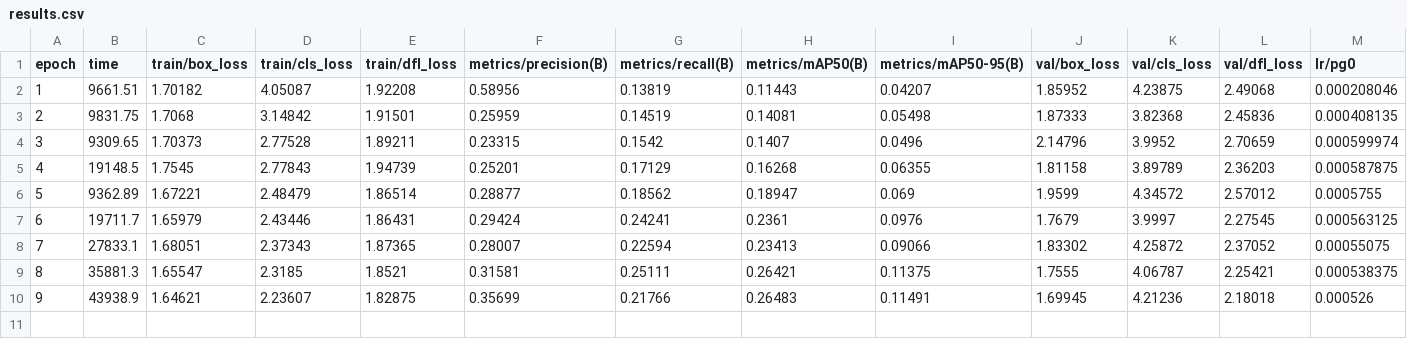
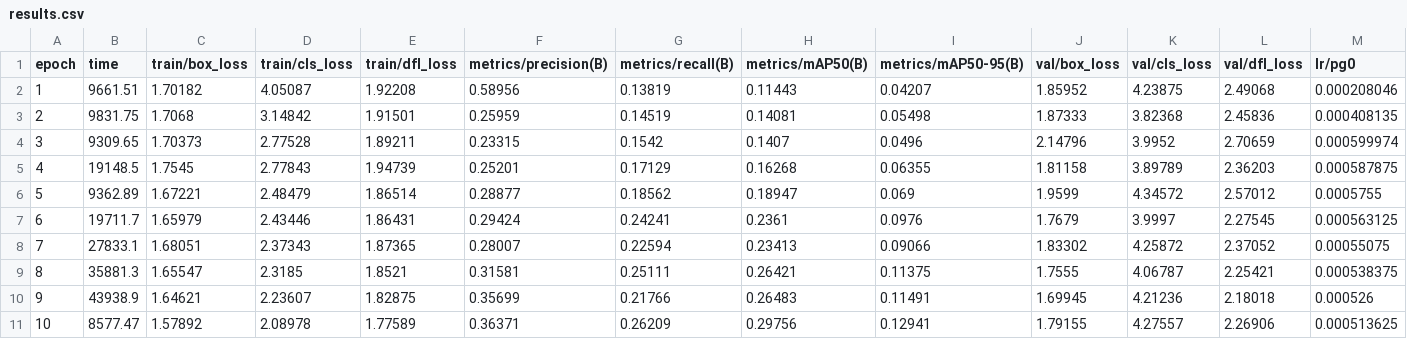
Before and after one commit to Byadiso/Stonka-Hunter, a CSV file: runs/detect/stonka_model4/results.csv, drawn as a sheet; only a part is shown; rows hold the shown columns only; the diff names each change by its address in the sheet, - before the commit and + after, or states it on an @@ line.

Commit message:
adding model trained at 11 epochs

```diff
--- a/runs/detect/stonka_model4/results.csv
+++ b/runs/detect/stonka_model4/results.csv
+row 11: 10 | 8577.47 | 1.57892 | 2.08978 | 1.77589 | 0.36371 | 0.26209 | 0.29756 | 0.12941 | 1.79155 | 4.27557 | 2.26906 | 0.000513625
```
Also changed, not shown: 6 other files.
